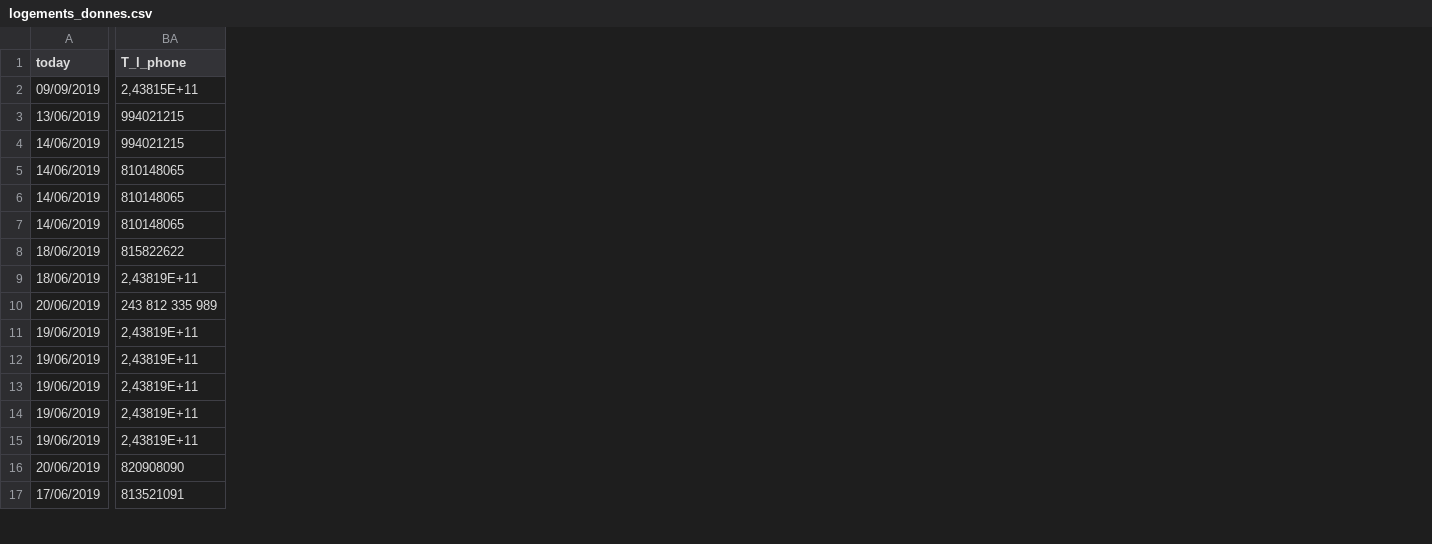
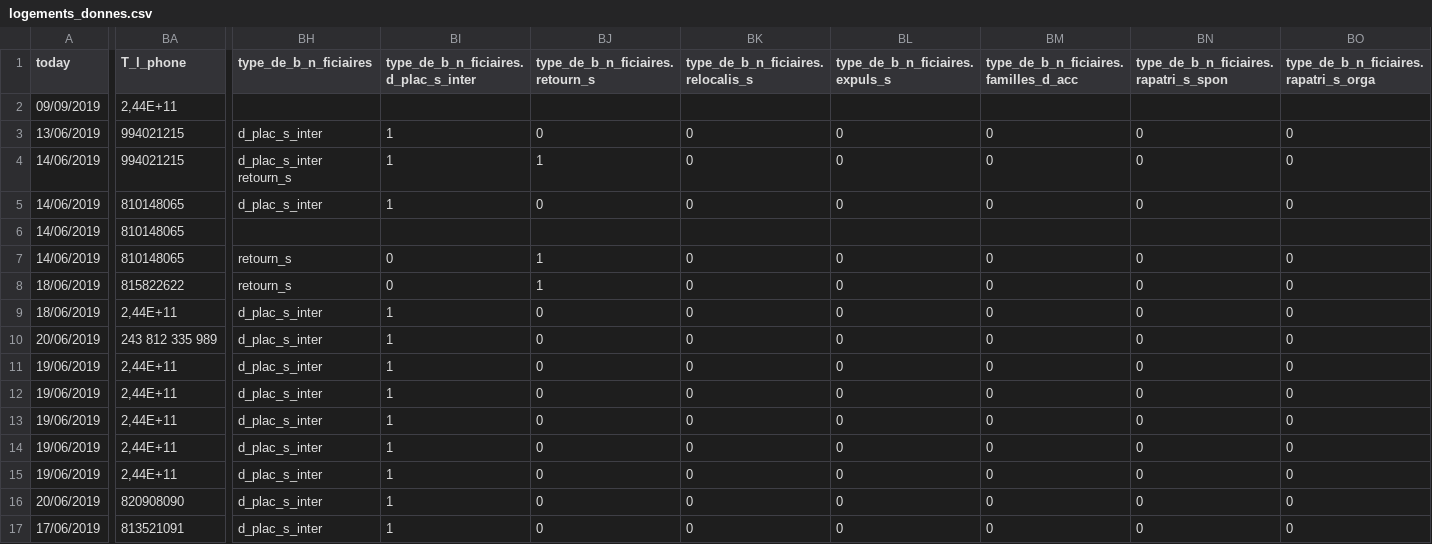
Before and after one commit to ellieallien/Siral_Dashboard, a CSV file: input/logements_donnes.csv, drawn as a sheet; only a part is shown, gaps mark what is left out; the diff covers the shown part only; the diff names each change by its address in the sheet, - before the commit and + after, or states it on an @@ line.

```diff
--- a/input/logements_donnes.csv
+++ b/input/logements_donnes.csv
+column BH (type_de_b_n_ficiaires), rows 3-17: d_plac_s_inter | d_plac_s_inter retourn_s | d_plac_s_inter |  | retourn_s | retourn_s | d_plac_s_inter | d_plac_s_inter | d_plac_s_inter | d_plac_s_inter | d_plac_s_inter | d_plac_s_inter | d_plac_s_inter | d_plac_s_inter | d_plac_s_inter
+column BI, rows 1-17: type_de_b_n_ficiaires.d_plac_s_inter |  | 1 | 1 | 1 |  | 0 | 0 | 1 | 1 | 1 | 1 | 1 | 1 | 1 | 1 | 1
+column BJ (type_de_b_n_ficiaires.retourn_s), rows 3-17: 0 | 1 | 0 |  | 1 | 1 | 0 | 0 | 0 | 0 | 0 | 0 | 0 | 0 | 0
+column BK, rows 1-17: type_de_b_n_ficiaires.relocalis_s |  | 0 | 0 | 0 |  | 0 | 0 | 0 | 0 | 0 | 0 | 0 | 0 | 0 | 0 | 0
+column BL (type_de_b_n_ficiaires.expuls_s), rows 3-17: 0 | 0 | 0 |  | 0 | 0 | 0 | 0 | 0 | 0 | 0 | 0 | 0 | 0 | 0
+column BM, rows 1-17: type_de_b_n_ficiaires.familles_d_acc |  | 0 | 0 | 0 |  | 0 | 0 | 0 | 0 | 0 | 0 | 0 | 0 | 0 | 0 | 0
+column BN, rows 1-17: type_de_b_n_ficiaires.rapatri_s_spon |  | 0 | 0 | 0 |  | 0 | 0 | 0 | 0 | 0 | 0 | 0 | 0 | 0 | 0 | 0
+column BO, rows 1-17: type_de_b_n_ficiaires.rapatri_s_orga |  | 0 | 0 | 0 |  | 0 | 0 | 0 | 0 | 0 | 0 | 0 | 0 | 0 | 0 | 0
-BA2 (T_l_phone): 2,43815E+11
+BA2 (T_l_phone): 2,44E+11
-BA9 (T_l_phone): 2,43819E+11
+BA9 (T_l_phone): 2,44E+11
-BA11:BA15 (T_l_phone): 2,43819E+11
+BA11:BA15 (T_l_phone): 2,44E+11
```
Also changed, not shown: 2 added columns and 22 edited cells elsewhere in this file, input/questions.csv, 6 other files.
